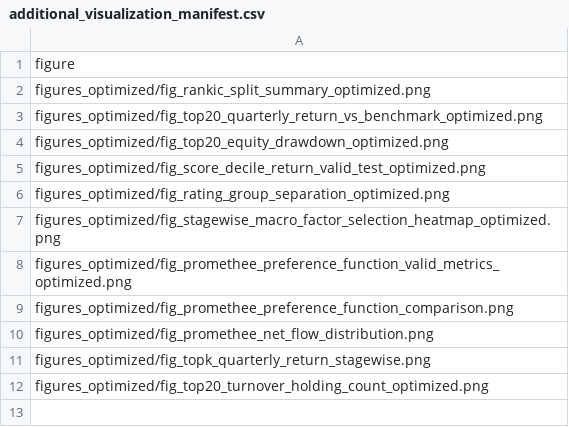
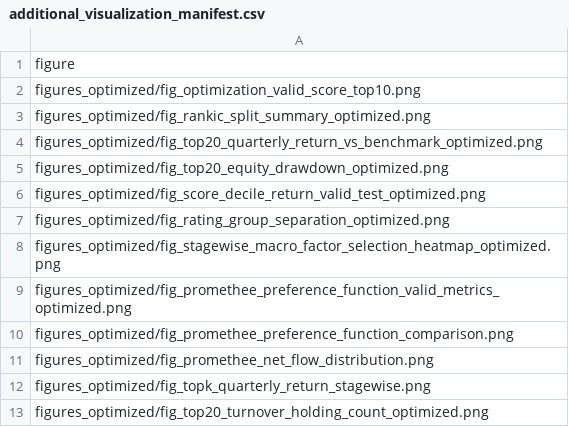
Before and after one commit to savehair/Data_yingxiao, a CSV file: outputs_optimized/additional_visualization_manifest.csv, drawn as a sheet; the diff names each change by its address in the sheet, - before the commit and + after, or states it on an @@ line.

Commit message:
Fix validation score visualization labels

```diff
--- a/outputs_optimized/additional_visualization_manifest.csv
+++ b/outputs_optimized/additional_visualization_manifest.csv
+row 2: figures_optimized/fig_optimization_valid_score_top10.png
```
Also changed, not shown: 3 other files.
